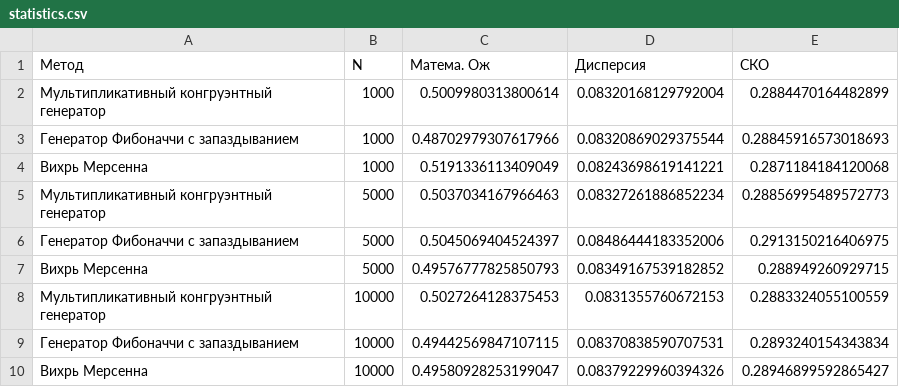
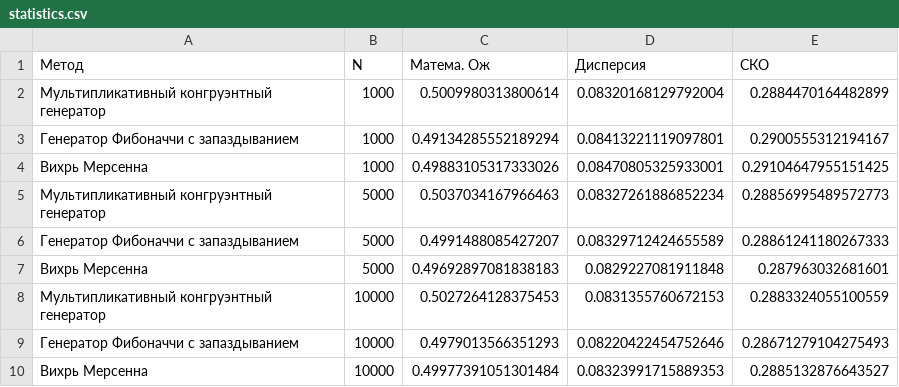
Before and after one commit to Mrx112426/Modelirovanie, a CSV file: Lab1/statistics.csv, drawn as a sheet.

```diff
--- a/Lab1/statistics.csv
+++ b/Lab1/statistics.csv
@@ -2,9 +2,9 @@
 Мультипликативный конгруэнтный генератор,1000,0.5009980313800614,0.08320168129792004,0.2884470164482899
-Генератор Фибоначчи с запаздыванием,1000,0.48702979307617966,0.08320869029375544,0.28845916573018693
-Вихрь Мерсенна,1000,0.5191336113409049,0.08243698619141221,0.2871184184120068
+Генератор Фибоначчи с запаздыванием,1000,0.49134285552189294,0.08413221119097801,0.2900555312194167
+Вихрь Мерсенна,1000,0.49883105317333026,0.08470805325933001,0.29104647955151425
 Мультипликативный конгруэнтный генератор,5000,0.5037034167966463,0.08327261886852234,0.28856995489572773
-Генератор Фибоначчи с запаздыванием,5000,0.5045069404524397,0.08486444183352006,0.2913150216406975
-Вихрь Мерсенна,5000,0.49576777825850793,0.08349167539182852,0.288949260929715
+Генератор Фибоначчи с запаздыванием,5000,0.4991488085427207,0.08329712424655589,0.28861241180267333
+Вихрь Мерсенна,5000,0.49692897081838183,0.0829227081911848,0.287963032681601
 Мультипликативный конгруэнтный генератор,10000,0.5027264128375453,0.0831355760672153,0.2883324055100559
-Генератор Фибоначчи с запаздыванием,10000,0.49442569847107115,0.08370838590707531,0.2893240154343834
-Вихрь Мерсенна,10000,0.49580928253199047,0.08379229960394326,0.28946899592865427
+Генератор Фибоначчи с запаздыванием,10000,0.4979013566351293,0.08220422454752646,0.28671279104275493
+Вихрь Мерсенна,10000,0.49977391051301484,0.08323991715889353,0.2885132876643527
```
Also changed, not shown: 16 other files.
